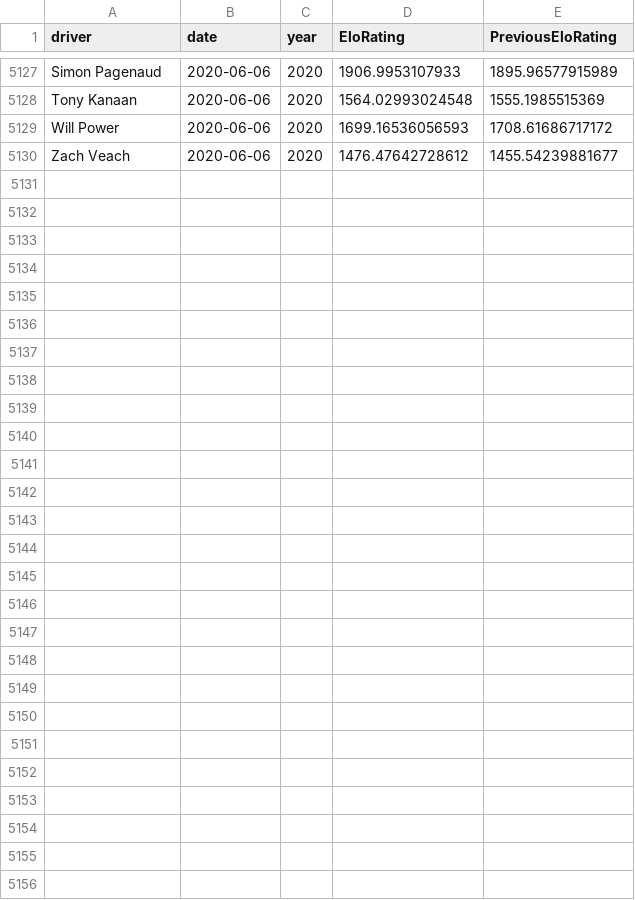
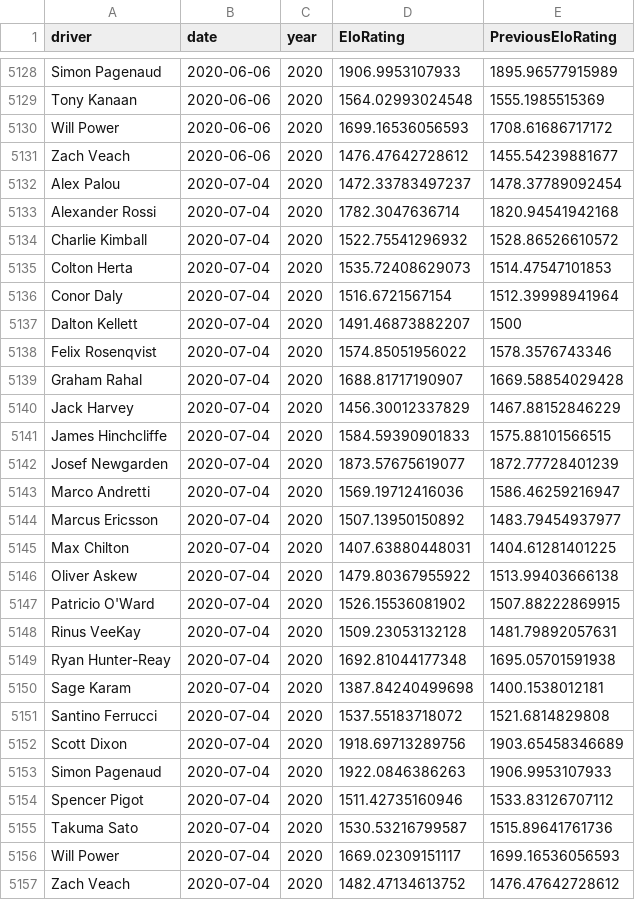
Before and after one commit to drewbennison/thesingleseater, a CSV file: datasets/elo_ratings/elo_tracker.csv, drawn as a sheet; only a part is shown, gaps mark what is left out; the diff covers the shown part only; the diff names each change by its address in the sheet, - before the commit and + after, or states it on an @@ line.

Commit message:
Add files via upload

```diff
--- a/datasets/elo_ratings/elo_tracker.csv
+++ b/datasets/elo_ratings/elo_tracker.csv
+row 5132: Alex Palou | 2020-07-04 | 2020 | 1472.33783497237 | 1478.37789092454
+row 5133: Alexander Rossi | 2020-07-04 | 2020 | 1782.3047636714 | 1820.94541942168
+row 5134: Charlie Kimball | 2020-07-04 | 2020 | 1522.75541296932 | 1528.86526610572
+row 5135: Colton Herta | 2020-07-04 | 2020 | 1535.72408629073 | 1514.47547101853
+row 5136: Conor Daly | 2020-07-04 | 2020 | 1516.6721567154 | 1512.39998941964
+row 5137: Dalton Kellett | 2020-07-04 | 2020 | 1491.46873882207 | 1500
+row 5138: Felix Rosenqvist | 2020-07-04 | 2020 | 1574.85051956022 | 1578.3576743346
+row 5139: Graham Rahal | 2020-07-04 | 2020 | 1688.81717190907 | 1669.58854029428
+row 5140: Jack Harvey | 2020-07-04 | 2020 | 1456.30012337829 | 1467.88152846229
+row 5141: James Hinchcliffe | 2020-07-04 | 2020 | 1584.59390901833 | 1575.88101566515
+row 5142: Josef Newgarden | 2020-07-04 | 2020 | 1873.57675619077 | 1872.77728401239
+row 5143: Marco Andretti | 2020-07-04 | 2020 | 1569.19712416036 | 1586.46259216947
+row 5144: Marcus Ericsson | 2020-07-04 | 2020 | 1507.13950150892 | 1483.79454937977
+row 5145: Max Chilton | 2020-07-04 | 2020 | 1407.63880448031 | 1404.61281401225
+row 5146: Oliver Askew | 2020-07-04 | 2020 | 1479.80367955922 | 1513.99403666138
+row 5147: Patricio O'Ward | 2020-07-04 | 2020 | 1526.15536081902 | 1507.88222869915
+row 5148: Rinus VeeKay | 2020-07-04 | 2020 | 1509.23053132128 | 1481.79892057631
+row 5149: Ryan Hunter-Reay | 2020-07-04 | 2020 | 1692.81044177348 | 1695.05701591938
+row 5150: Sage Karam | 2020-07-04 | 2020 | 1387.84240499698 | 1400.1538012181
+row 5151: Santino Ferrucci | 2020-07-04 | 2020 | 1537.55183718072 | 1521.6814829808
+row 5152: Scott Dixon | 2020-07-04 | 2020 | 1918.69713289756 | 1903.65458346689
+row 5153: Simon Pagenaud | 2020-07-04 | 2020 | 1922.0846386263 | 1906.9953107933
+row 5154: Spencer Pigot | 2020-07-04 | 2020 | 1511.42735160946 | 1533.83126707112
+row 5155: Takuma Sato | 2020-07-04 | 2020 | 1530.53216799587 | 1515.89641761736
+row 5156: Will Power | 2020-07-04 | 2020 | 1669.02309151117 | 1699.16536056593
+row 5157: Zach Veach | 2020-07-04 | 2020 | 1482.47134613752 | 1476.47642728612
```
Also changed, not shown: 1 added row elsewhere in this file.
